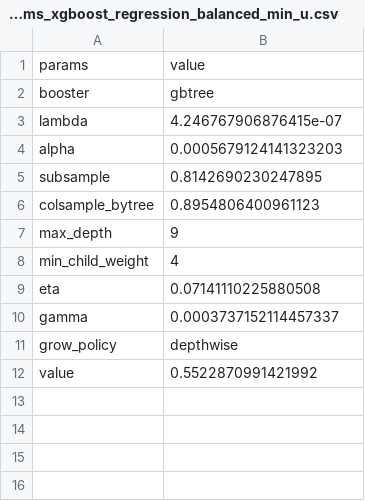
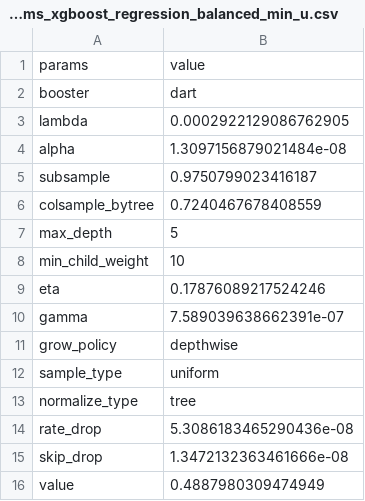
Before and after one commit to jamilsonjr/AI-to-forecast-constraints-in-the-energy-systems, a CSV file: jupyter_notebooks/hyper_params_results_mcc/params_xgboost_regression_balanced_min_u.csv, drawn as a sheet.

```diff
--- a/jupyter_notebooks/hyper_params_results_mcc/params_xgboost_regression_balanced_min_u.csv
+++ b/jupyter_notebooks/hyper_params_results_mcc/params_xgboost_regression_balanced_min_u.csv
@@ -1,12 +1,16 @@
 params,value
-booster,gbtree
-lambda,4.246767906876415e-07
-alpha,0.0005679124141323203
-subsample,0.8142690230247895
-colsample_bytree,0.8954806400961123
-max_depth,9
-min_child_weight,4
-eta,0.07141110225880508
-gamma,0.0003737152114457337
+booster,dart
+lambda,0.0002922129086762905
+alpha,1.3097156879021484e-08
+subsample,0.9750799023416187
+colsample_bytree,0.7240467678408559
+max_depth,5
+min_child_weight,10
+eta,0.17876089217524246
+gamma,7.589039638662391e-07
 grow_policy,depthwise
-value,0.5522870991421992
+sample_type,uniform
+normalize_type,tree
+rate_drop,5.3086183465290436e-08
+skip_drop,1.3472132363461666e-08
+value,0.4887980309474949
```
Also changed, not shown: jupyter_notebooks/hyper_params_results_mcc/params_xgboost_balanced_classifier_max_u.csv, jupyter_notebooks/hyper_params_results_mcc/params_xgboost_balanced_classifier_min_u.csv, 57 other files.
